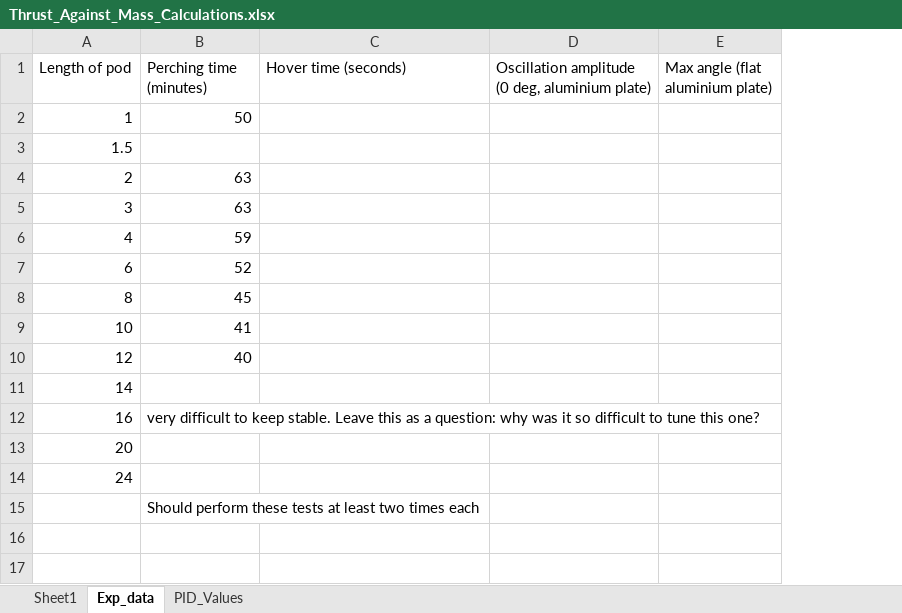
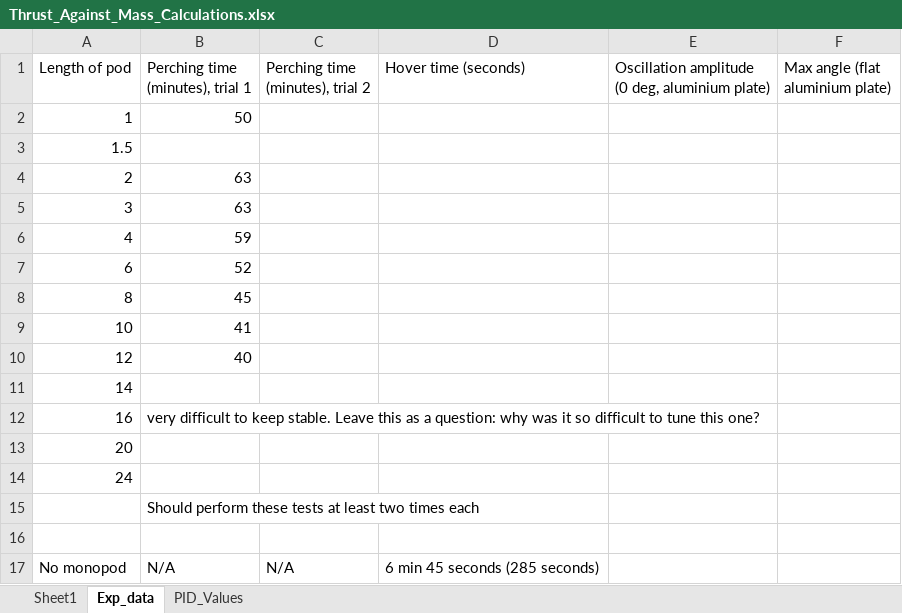
Before and after one commit to f-rower/Report_and_Results, an Excel workbook: Thrust_Against_Mass_Calculations.xlsx, sheet Exp_data, drawn as a sheet; values as stored, in another font and other column widths than the file's, no borders; charts and pictures not drawn; the diff names each change by its address in the sheet, - before the commit and + after, or states it on an @@ line.

```diff
--- a/Thrust_Against_Mass_Calculations.xlsx (sheet Exp_data)
+++ b/Thrust_Against_Mass_Calculations.xlsx (sheet Exp_data)
+column C (Perching time (minutes), trial 2), empty
-B1: Perching time (minutes)
+B1: Perching time (minutes), trial 1
+row 16: (empty)
+row 17: No monopod | N/A | N/A | 6 min 45 seconds (285 seconds)
```
Also changed, not shown: charts or pictures, 24 other files.
